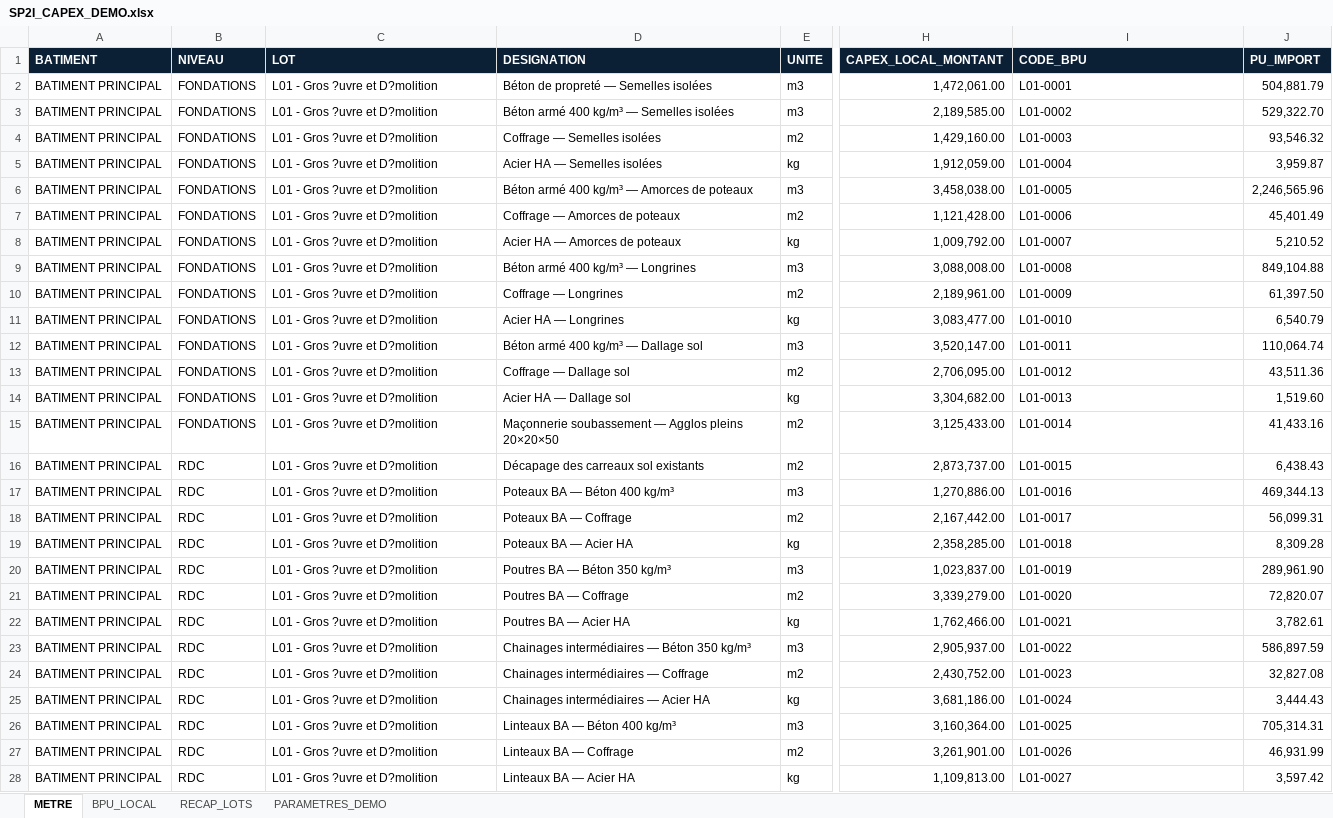
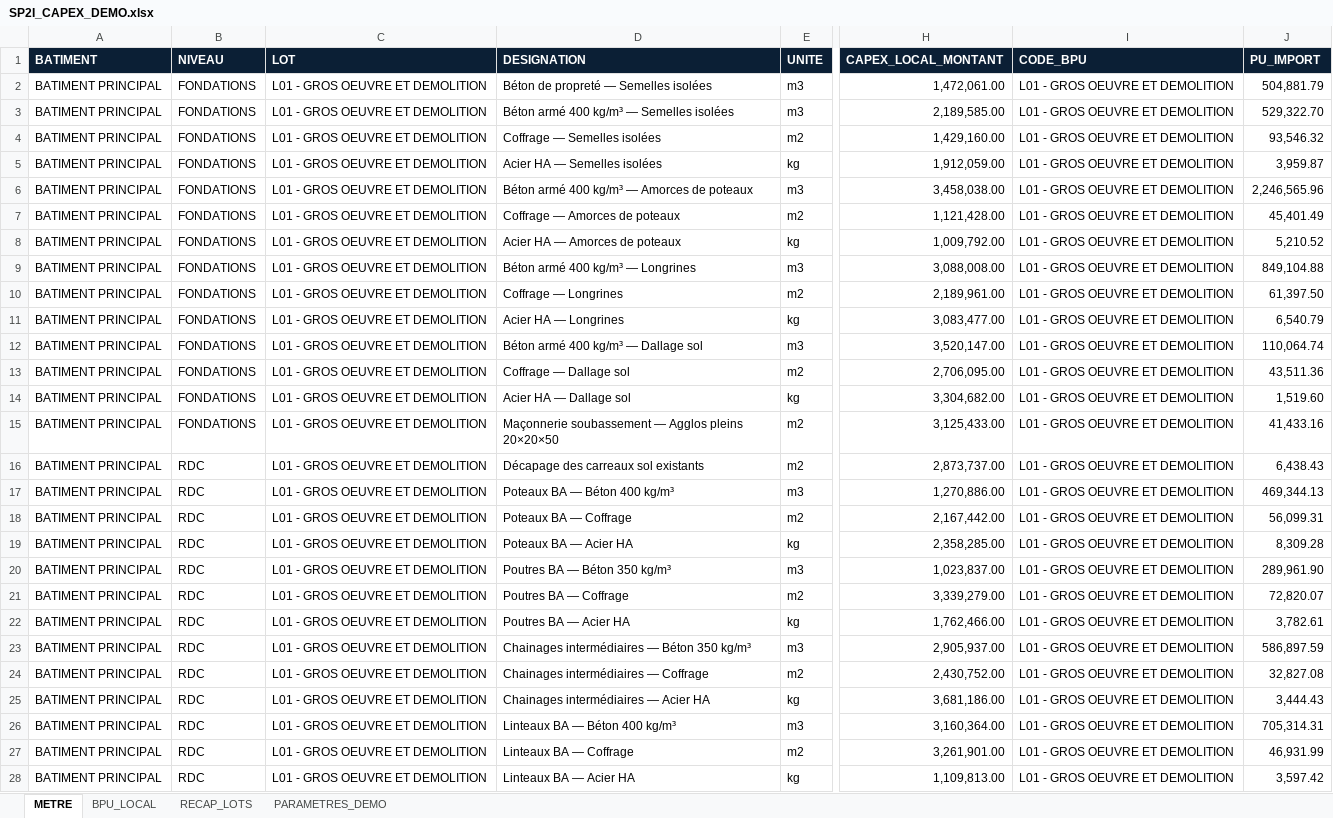
Before and after one commit to kove35/SP2I_CAPEX, an Excel workbook: 03_DONNEES_REFERENCE/SP2I_CAPEX_DEMO.xlsx, sheet METRE, drawn as a sheet; only a part is shown, gaps mark what is left out; values as stored, in another font and other column widths than the file's, no borders; table styles not drawn; the diff covers the shown part only; the diff names each change by its address in the sheet, - before the commit and + after, or states it on an @@ line.

```diff
--- a/03_DONNEES_REFERENCE/SP2I_CAPEX_DEMO.xlsx (sheet METRE)
+++ b/03_DONNEES_REFERENCE/SP2I_CAPEX_DEMO.xlsx (sheet METRE)
-C2:C28 (LOT): L01 - Gros ?uvre et D?molition
+C2:C28 (LOT): L01 - GROS OEUVRE ET DEMOLITION
-I2 (CODE_BPU): L01-0001
+I2 (CODE_BPU): L01 - GROS OEUVRE ET DEMOLITION
-I3 (CODE_BPU): L01-0002
+I3 (CODE_BPU): L01 - GROS OEUVRE ET DEMOLITION
-I4 (CODE_BPU): L01-0003
+I4 (CODE_BPU): L01 - GROS OEUVRE ET DEMOLITION
-I5 (CODE_BPU): L01-0004
+I5 (CODE_BPU): L01 - GROS OEUVRE ET DEMOLITION
-I6 (CODE_BPU): L01-0005
+I6 (CODE_BPU): L01 - GROS OEUVRE ET DEMOLITION
-I7 (CODE_BPU): L01-0006
+I7 (CODE_BPU): L01 - GROS OEUVRE ET DEMOLITION
-I8 (CODE_BPU): L01-0007
+I8 (CODE_BPU): L01 - GROS OEUVRE ET DEMOLITION
-I9 (CODE_BPU): L01-0008
+I9 (CODE_BPU): L01 - GROS OEUVRE ET DEMOLITION
-I10 (CODE_BPU): L01-0009
+I10 (CODE_BPU): L01 - GROS OEUVRE ET DEMOLITION
-I11 (CODE_BPU): L01-0010
+I11 (CODE_BPU): L01 - GROS OEUVRE ET DEMOLITION
-I12 (CODE_BPU): L01-0011
+I12 (CODE_BPU): L01 - GROS OEUVRE ET DEMOLITION
-I13 (CODE_BPU): L01-0012
+I13 (CODE_BPU): L01 - GROS OEUVRE ET DEMOLITION
-I14 (CODE_BPU): L01-0013
+I14 (CODE_BPU): L01 - GROS OEUVRE ET DEMOLITION
-I15 (CODE_BPU): L01-0014
+I15 (CODE_BPU): L01 - GROS OEUVRE ET DEMOLITION
-I16 (CODE_BPU): L01-0015
+I16 (CODE_BPU): L01 - GROS OEUVRE ET DEMOLITION
-I17 (CODE_BPU): L01-0016
+I17 (CODE_BPU): L01 - GROS OEUVRE ET DEMOLITION
-I18 (CODE_BPU): L01-0017
+I18 (CODE_BPU): L01 - GROS OEUVRE ET DEMOLITION
-I19 (CODE_BPU): L01-0018
+I19 (CODE_BPU): L01 - GROS OEUVRE ET DEMOLITION
-I20 (CODE_BPU): L01-0019
+I20 (CODE_BPU): L01 - GROS OEUVRE ET DEMOLITION
-I21 (CODE_BPU): L01-0020
+I21 (CODE_BPU): L01 - GROS OEUVRE ET DEMOLITION
-I22 (CODE_BPU): L01-0021
+I22 (CODE_BPU): L01 - GROS OEUVRE ET DEMOLITION
-I23 (CODE_BPU): L01-0022
+I23 (CODE_BPU): L01 - GROS OEUVRE ET DEMOLITION
-I24 (CODE_BPU): L01-0023
+I24 (CODE_BPU): L01 - GROS OEUVRE ET DEMOLITION
-I25 (CODE_BPU): L01-0024
+I25 (CODE_BPU): L01 - GROS OEUVRE ET DEMOLITION
-I26 (CODE_BPU): L01-0025
+I26 (CODE_BPU): L01 - GROS OEUVRE ET DEMOLITION
-I27 (CODE_BPU): L01-0026
+I27 (CODE_BPU): L01 - GROS OEUVRE ET DEMOLITION
-I28 (CODE_BPU): L01-0027
+I28 (CODE_BPU): L01 - GROS OEUVRE ET DEMOLITION
```
Also changed, not shown: 1310 edited cells elsewhere in this sheet, sheet BPU_LOCAL, sheet RECAP_LOTS, sheet PARAMETRES_DEMO, 03_DONNEES_REFERENCE/SP2I_CAPEX_DEMO_V1.xlsx, 6 other files.
